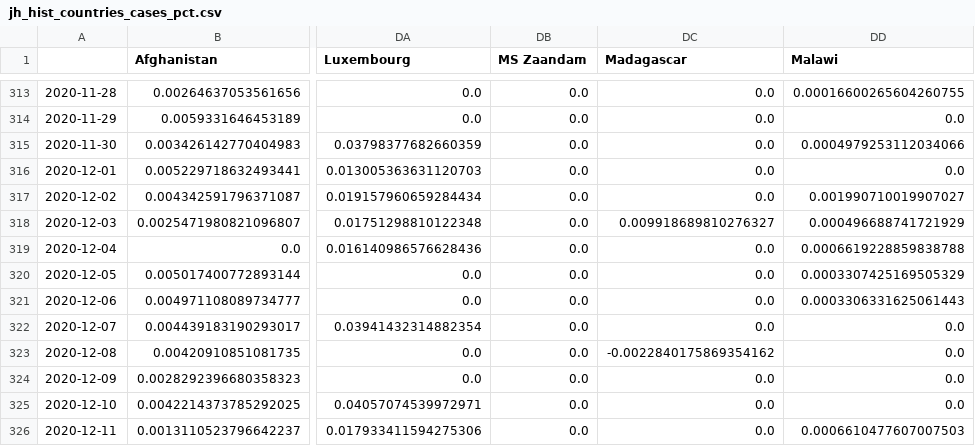
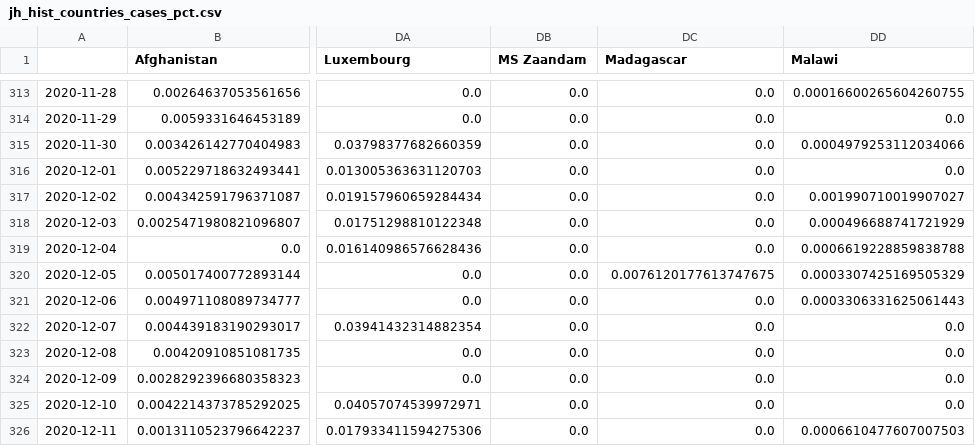
Before and after one commit to BrianLDev/Covid19_Analytics, a CSV file: Datasets/JH/jh_hist_countries_cases_pct.csv, drawn as a sheet; only a part is shown, gaps mark what is left out; the diff names each change by its address in the sheet, - before the commit and + after, or states it on an @@ line.

```diff
--- a/Datasets/JH/jh_hist_countries_cases_pct.csv
+++ b/Datasets/JH/jh_hist_countries_cases_pct.csv
-DC318 (Madagascar): 0.009918689810276327
+DC318 (Madagascar): 0.0
-DC320 (Madagascar): 0.0
+DC320 (Madagascar): 0.0076120177613747675
-DC323 (Madagascar): -0.0022840175869354162
+DC323 (Madagascar): 0.0
```
Also changed, not shown: Datasets/CT/orig/ct_live_usstates_orig.csv, Datasets/JH/jh_hist_countries_cases.csv, 2 other files.
